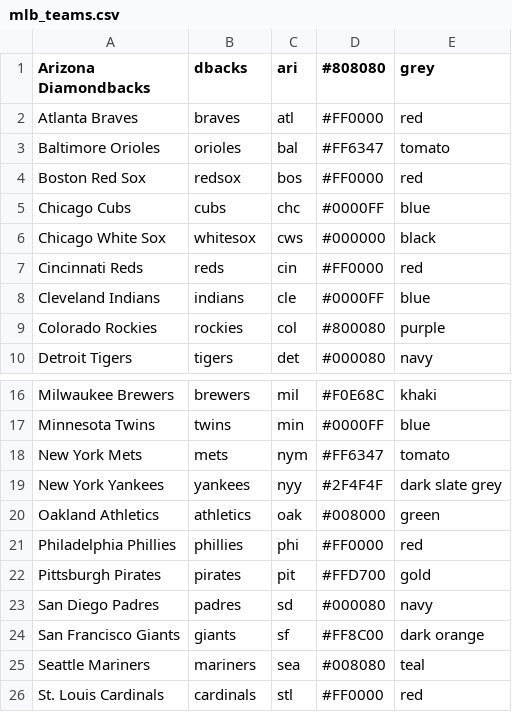
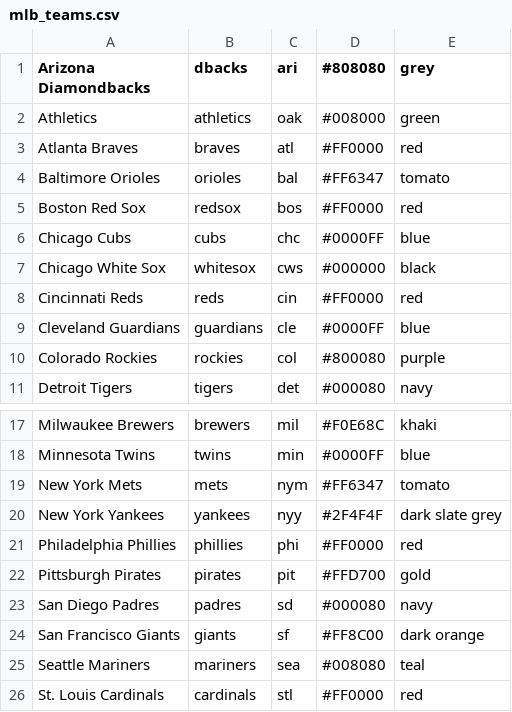
Before and after one commit to ethanespie/mlb_player_hometowns, a CSV file: mlb_teams.csv, drawn as a sheet; only a part is shown, gaps mark what is left out.

Commit message:
updates to CSV

```diff
--- a/mlb_teams.csv
+++ b/mlb_teams.csv
@@ -1,2 +1,3 @@
 Arizona Diamondbacks,dbacks,ari,#808080,grey
+Athletics,athletics,oak,#008000,green
 Atlanta Braves,braves,atl,#FF0000,red
@@ -7,3 +8,3 @@ Chicago White Sox,whitesox,cws,#000000,black
 Cincinnati Reds,reds,cin,#FF0000,red
-Cleveland Indians,indians,cle,#0000FF,blue
+Cleveland Guardians,guardians,cle,#0000FF,blue
 Colorado Rockies,rockies,col,#800080,purple
@@ -19,3 +20,2 @@ New York Mets,mets,nym,#FF6347,tomato
 New York Yankees,yankees,nyy,#2F4F4F,dark slate grey
-Oakland Athletics,athletics,oak,#008000,green
 Philadelphia Phillies,phillies,phi,#FF0000,red
```
